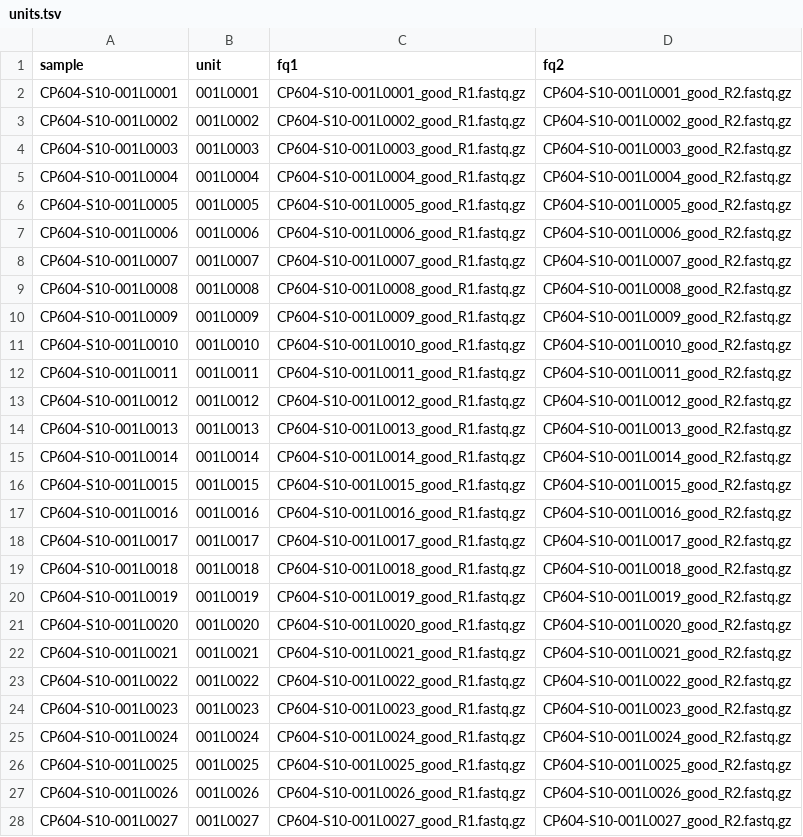
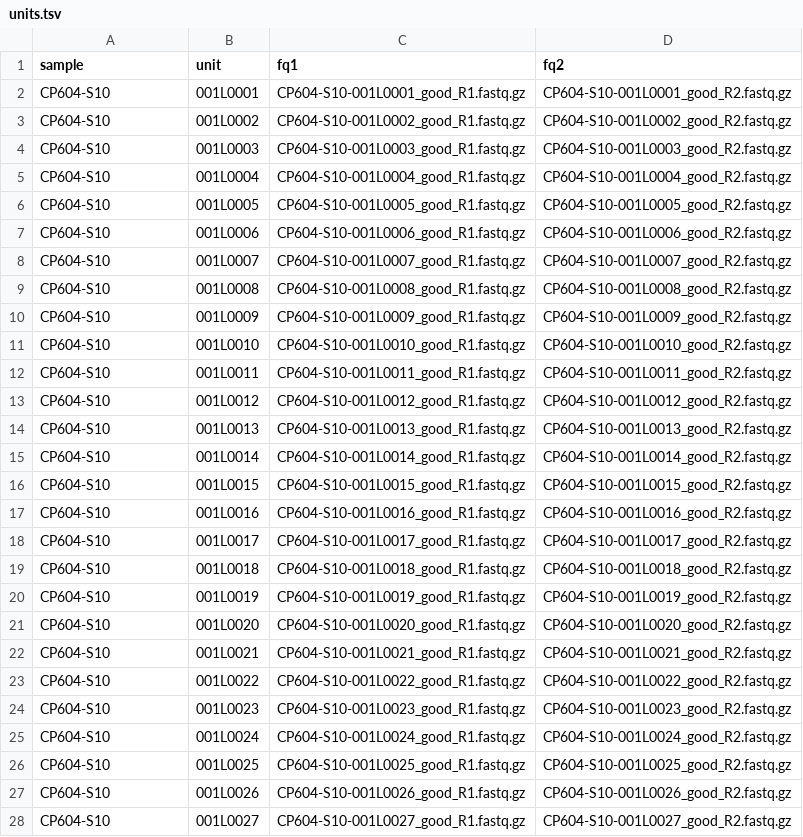
Before and after one commit to chanodya19/20260422-smk-rnaseq-counts, a TSV file: config/units.tsv, drawn as a sheet; only a part is shown; the diff covers the shown part only.

```diff
--- a/config/units.tsv
+++ b/config/units.tsv
@@ -1,28 +1,28 @@
 sample	unit	fq1	fq2
-CP604-S10-001L0001	001L0001	CP604-S10-001L0001_good_R1.fastq.gz	CP604-S10-001L0001_good_R2.fastq.gz
-CP604-S10-001L0002	001L0002	CP604-S10-001L0002_good_R1.fastq.gz	CP604-S10-001L0002_good_R2.fastq.gz
-CP604-S10-001L0003	001L0003	CP604-S10-001L0003_good_R1.fastq.gz	CP604-S10-001L0003_good_R2.fastq.gz
-CP604-S10-001L0004	001L0004	CP604-S10-001L0004_good_R1.fastq.gz	CP604-S10-001L0004_good_R2.fastq.gz
-CP604-S10-001L0005	001L0005	CP604-S10-001L0005_good_R1.fastq.gz	CP604-S10-001L0005_good_R2.fastq.gz
-CP604-S10-001L0006	001L0006	CP604-S10-001L0006_good_R1.fastq.gz	CP604-S10-001L0006_good_R2.fastq.gz
-CP604-S10-001L0007	001L0007	CP604-S10-001L0007_good_R1.fastq.gz	CP604-S10-001L0007_good_R2.fastq.gz
-CP604-S10-001L0008	001L0008	CP604-S10-001L0008_good_R1.fastq.gz	CP604-S10-001L0008_good_R2.fastq.gz
-CP604-S10-001L0009	001L0009	CP604-S10-001L0009_good_R1.fastq.gz	CP604-S10-001L0009_good_R2.fastq.gz
-CP604-S10-001L0010	001L0010	CP604-S10-001L0010_good_R1.fastq.gz	CP604-S10-001L0010_good_R2.fastq.gz
-CP604-S10-001L0011	001L0011	CP604-S10-001L0011_good_R1.fastq.gz	CP604-S10-001L0011_good_R2.fastq.gz
-CP604-S10-001L0012	001L0012	CP604-S10-001L0012_good_R1.fastq.gz	CP604-S10-001L0012_good_R2.fastq.gz
-CP604-S10-001L0013	001L0013	CP604-S10-001L0013_good_R1.fastq.gz	CP604-S10-001L0013_good_R2.fastq.gz
-CP604-S10-001L0014	001L0014	CP604-S10-001L0014_good_R1.fastq.gz	CP604-S10-001L0014_good_R2.fastq.gz
-CP604-S10-001L0015	001L0015	CP604-S10-001L0015_good_R1.fastq.gz	CP604-S10-001L0015_good_R2.fastq.gz
-CP604-S10-001L0016	001L0016	CP604-S10-001L0016_good_R1.fastq.gz	CP604-S10-001L0016_good_R2.fastq.gz
-CP604-S10-001L0017	001L0017	CP604-S10-001L0017_good_R1.fastq.gz	CP604-S10-001L0017_good_R2.fastq.gz
-CP604-S10-001L0018	001L0018	CP604-S10-001L0018_good_R1.fastq.gz	CP604-S10-001L0018_good_R2.fastq.gz
-CP604-S10-001L0019	001L0019	CP604-S10-001L0019_good_R1.fastq.gz	CP604-S10-001L0019_good_R2.fastq.gz
-CP604-S10-001L0020	001L0020	CP604-S10-001L0020_good_R1.fastq.gz	CP604-S10-001L0020_good_R2.fastq.gz
-CP604-S10-001L0021	001L0021	CP604-S10-001L0021_good_R1.fastq.gz	CP604-S10-001L0021_good_R2.fastq.gz
-CP604-S10-001L0022	001L0022	CP604-S10-001L0022_good_R1.fastq.gz	CP604-S10-001L0022_good_R2.fastq.gz
-CP604-S10-001L0023	001L0023	CP604-S10-001L0023_good_R1.fastq.gz	CP604-S10-001L0023_good_R2.fastq.gz
-CP604-S10-001L0024	001L0024	CP604-S10-001L0024_good_R1.fastq.gz	CP604-S10-001L0024_good_R2.fastq.gz
-CP604-S10-001L0025	001L0025	CP604-S10-001L0025_good_R1.fastq.gz	CP604-S10-001L0025_good_R2.fastq.gz
-CP604-S10-001L0026	001L0026	CP604-S10-001L0026_good_R1.fastq.gz	CP604-S10-001L0026_good_R2.fastq.gz
-CP604-S10-001L0027	001L0027	CP604-S10-001L0027_good_R1.fastq.gz	CP604-S10-001L0027_good_R2.fastq.gz
+CP604-S10	001L0001	CP604-S10-001L0001_good_R1.fastq.gz	CP604-S10-001L0001_good_R2.fastq.gz
+CP604-S10	001L0002	CP604-S10-001L0002_good_R1.fastq.gz	CP604-S10-001L0002_good_R2.fastq.gz
+CP604-S10	001L0003	CP604-S10-001L0003_good_R1.fastq.gz	CP604-S10-001L0003_good_R2.fastq.gz
+CP604-S10	001L0004	CP604-S10-001L0004_good_R1.fastq.gz	CP604-S10-001L0004_good_R2.fastq.gz
+CP604-S10	001L0005	CP604-S10-001L0005_good_R1.fastq.gz	CP604-S10-001L0005_good_R2.fastq.gz
+CP604-S10	001L0006	CP604-S10-001L0006_good_R1.fastq.gz	CP604-S10-001L0006_good_R2.fastq.gz
+CP604-S10	001L0007	CP604-S10-001L0007_good_R1.fastq.gz	CP604-S10-001L0007_good_R2.fastq.gz
+CP604-S10	001L0008	CP604-S10-001L0008_good_R1.fastq.gz	CP604-S10-001L0008_good_R2.fastq.gz
+CP604-S10	001L0009	CP604-S10-001L0009_good_R1.fastq.gz	CP604-S10-001L0009_good_R2.fastq.gz
+CP604-S10	001L0010	CP604-S10-001L0010_good_R1.fastq.gz	CP604-S10-001L0010_good_R2.fastq.gz
+CP604-S10	001L0011	CP604-S10-001L0011_good_R1.fastq.gz	CP604-S10-001L0011_good_R2.fastq.gz
+CP604-S10	001L0012	CP604-S10-001L0012_good_R1.fastq.gz	CP604-S10-001L0012_good_R2.fastq.gz
+CP604-S10	001L0013	CP604-S10-001L0013_good_R1.fastq.gz	CP604-S10-001L0013_good_R2.fastq.gz
+CP604-S10	001L0014	CP604-S10-001L0014_good_R1.fastq.gz	CP604-S10-001L0014_good_R2.fastq.gz
+CP604-S10	001L0015	CP604-S10-001L0015_good_R1.fastq.gz	CP604-S10-001L0015_good_R2.fastq.gz
+CP604-S10	001L0016	CP604-S10-001L0016_good_R1.fastq.gz	CP604-S10-001L0016_good_R2.fastq.gz
+CP604-S10	001L0017	CP604-S10-001L0017_good_R1.fastq.gz	CP604-S10-001L0017_good_R2.fastq.gz
+CP604-S10	001L0018	CP604-S10-001L0018_good_R1.fastq.gz	CP604-S10-001L0018_good_R2.fastq.gz
+CP604-S10	001L0019	CP604-S10-001L0019_good_R1.fastq.gz	CP604-S10-001L0019_good_R2.fastq.gz
+CP604-S10	001L0020	CP604-S10-001L0020_good_R1.fastq.gz	CP604-S10-001L0020_good_R2.fastq.gz
+CP604-S10	001L0021	CP604-S10-001L0021_good_R1.fastq.gz	CP604-S10-001L0021_good_R2.fastq.gz
+CP604-S10	001L0022	CP604-S10-001L0022_good_R1.fastq.gz	CP604-S10-001L0022_good_R2.fastq.gz
+CP604-S10	001L0023	CP604-S10-001L0023_good_R1.fastq.gz	CP604-S10-001L0023_good_R2.fastq.gz
+CP604-S10	001L0024	CP604-S10-001L0024_good_R1.fastq.gz	CP604-S10-001L0024_good_R2.fastq.gz
+CP604-S10	001L0025	CP604-S10-001L0025_good_R1.fastq.gz	CP604-S10-001L0025_good_R2.fastq.gz
+CP604-S10	001L0026	CP604-S10-001L0026_good_R1.fastq.gz	CP604-S10-001L0026_good_R2.fastq.gz
+CP604-S10	001L0027	CP604-S10-001L0027_good_R1.fastq.gz	CP604-S10-001L0027_good_R2.fastq.gz
```
Also changed, not shown: 11 edited cells elsewhere in this file, 1 other file.
